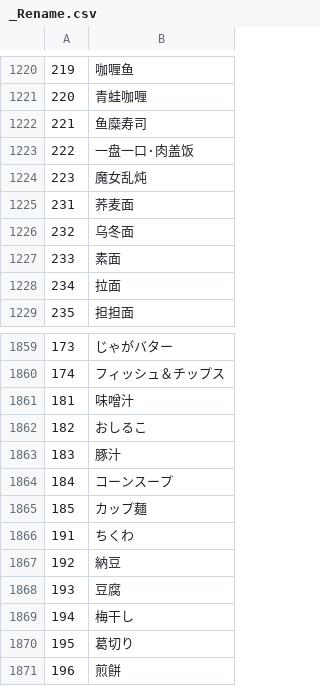
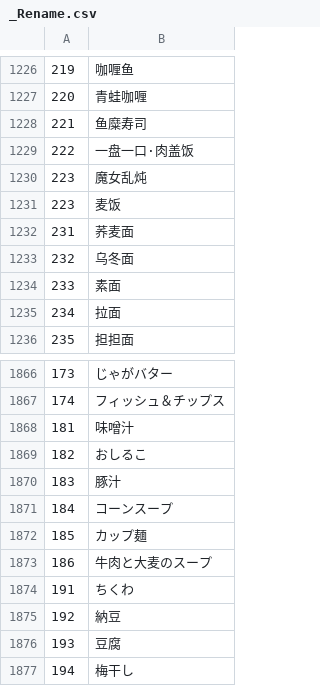
Before and after one commit to Paradox-Phenomenon/EraTW-Magic_DLC, a CSV file: CSV/_Rename.csv, drawn as a sheet; only a part is shown, gaps mark what is left out; the shorter side is filled out with more unchanged rows; the diff covers the shown part only; the diff names each change by its address in the sheet, - before the commit and + after, or states it on an @@ line.

```diff
--- a/CSV/_Rename.csv
+++ b/CSV/_Rename.csv
+row 1231: 223 | 麦饭
+row 1873: 186 | 牛肉と大麦のスープ
```
Also changed, not shown: 6 added rows elsewhere in this file, CSV/Item.csv, 19 other files.
